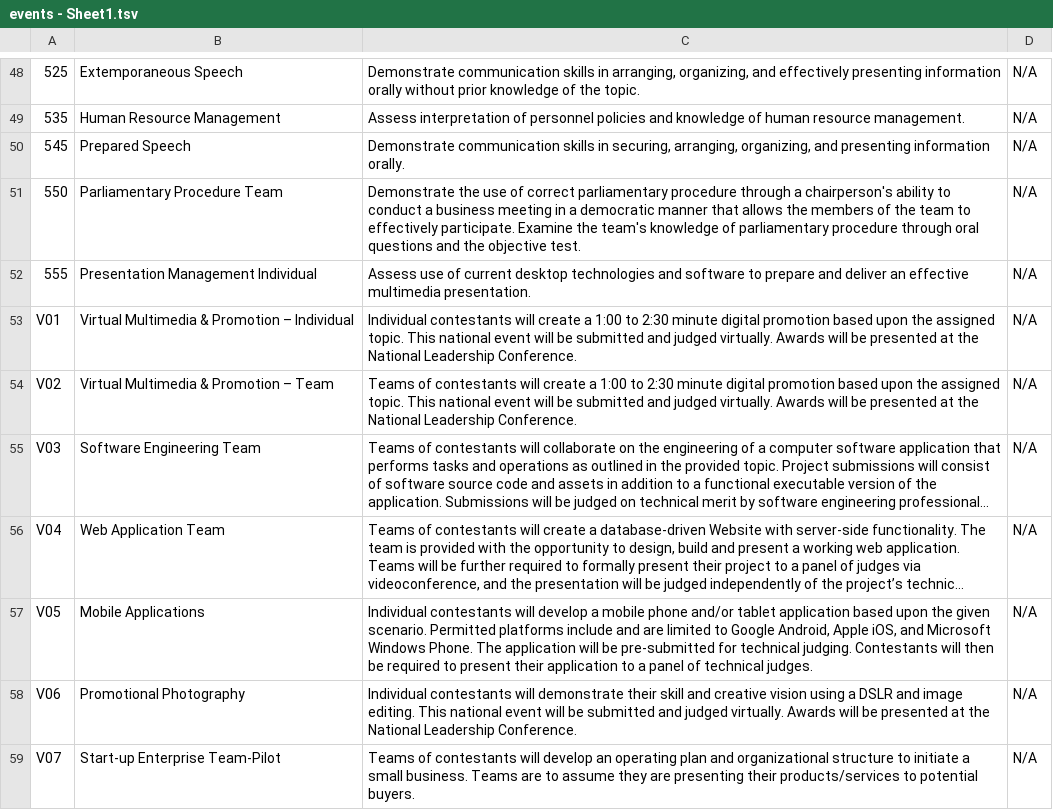
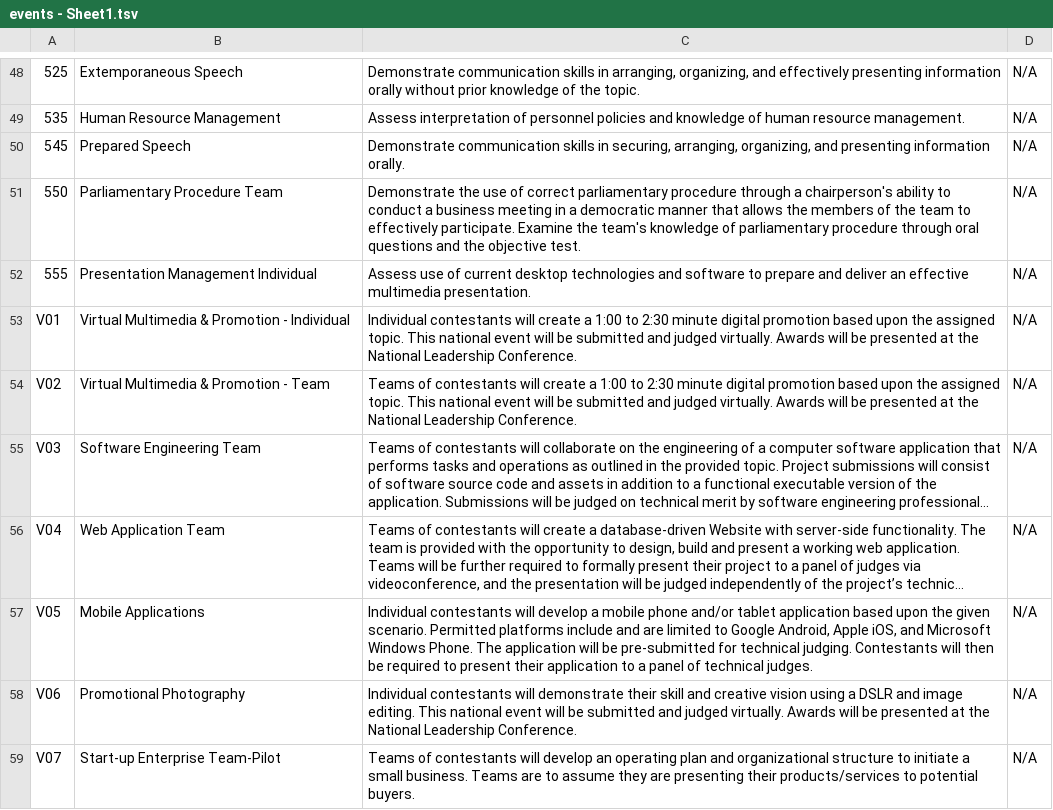
Before and after one commit to brett-dun/bpa, a TSV file: events - Sheet1.tsv, drawn as a sheet; only a part is shown, gaps mark what is left out; long unchanged cells end in …; the diff names each change by its address in the sheet, - before the commit and + after, or states it on an @@ line.

```diff
--- a/events - Sheet1.tsv
+++ b/events - Sheet1.tsv
-B53: Virtual Multimedia & Promotion – Individual
+B53: Virtual Multimedia & Promotion - Individual
-B54: Virtual Multimedia & Promotion – Team
+B54: Virtual Multimedia & Promotion - Team
```
Also changed, not shown: 19 other files.
